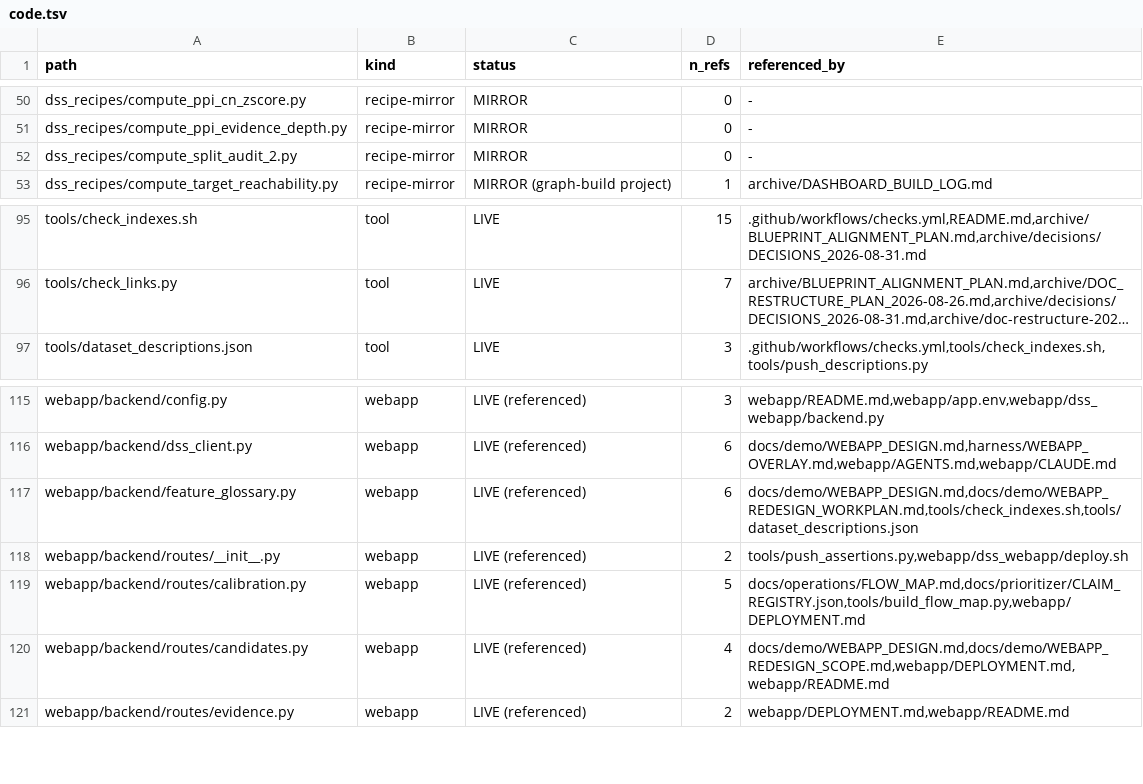
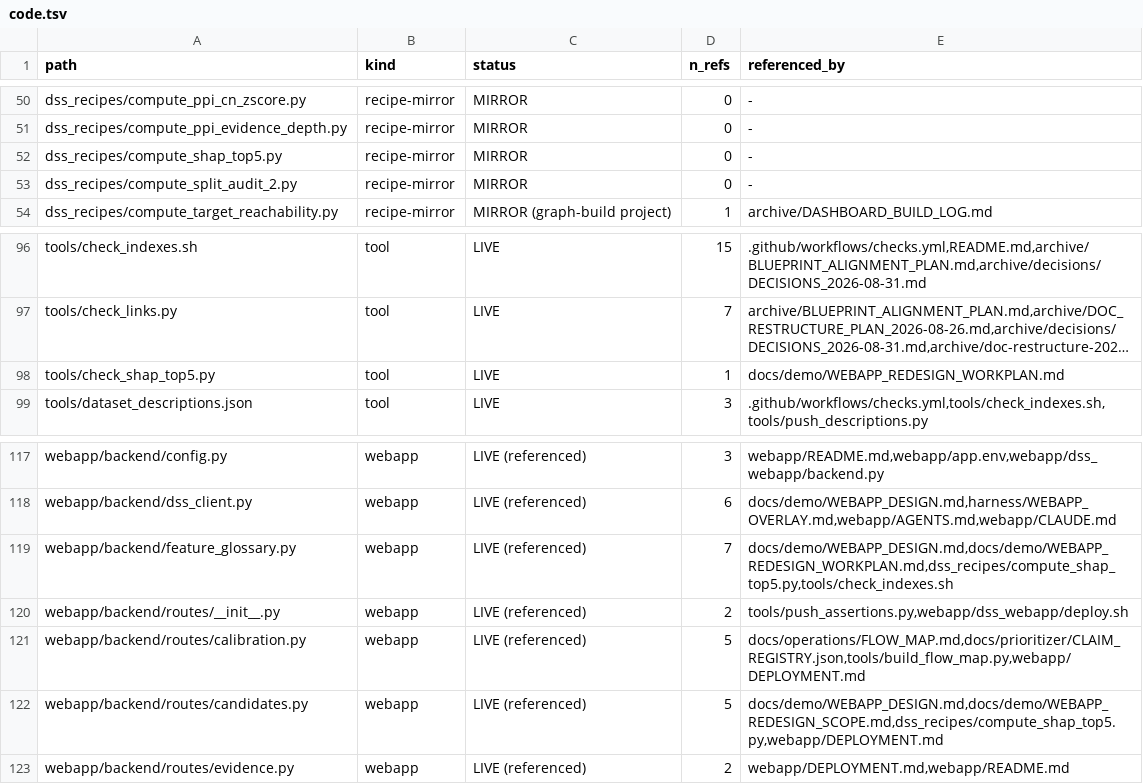
Before and after one commit to lhfudataiku/demo-target-identification, a TSV file: .index/code.tsv, drawn as a sheet; only a part is shown, gaps mark what is left out; long unchanged cells end in …; addresses are those after the commit; the diff names each change by its address in the sheet, - before the commit and + after, or states it on an @@ line.

```diff
--- a/.index/code.tsv
+++ b/.index/code.tsv
+row 52: dss_recipes/compute_shap_top5.py | recipe-mirror | MIRROR | 0 | -
+row 98: tools/check_shap_top5.py | tool | LIVE | 1 | docs/demo/WEBAPP_REDESIGN_WORKPLAN.md
-D119 (n_refs): 6
+D119 (n_refs): 7
-E119 (referenced_by): docs/demo/WEBAPP_DESIGN.md,docs/demo/WEBAPP_REDESIGN_WORKPLAN.md,tools/check_indexes.sh,tools/dataset_descriptions.json
+E119 (referenced_by): docs/demo/WEBAPP_DESIGN.md,docs/demo/WEBAPP_REDESIGN_WORKPLAN.md,dss_recipes/compute_shap_top5.py,tools/check_indexes.sh
-D122 (n_refs): 4
+D122 (n_refs): 5
-E122 (referenced_by): docs/demo/WEBAPP_DESIGN.md,docs/demo/WEBAPP_REDESIGN_SCOPE.md,webapp/DEPLOYMENT.md,webapp/README.md
+E122 (referenced_by): docs/demo/WEBAPP_DESIGN.md,docs/demo/WEBAPP_REDESIGN_SCOPE.md,dss_recipes/compute_shap_top5.py,webapp/DEPLOYMENT.md
```
Also changed, not shown: .index/claims.tsv, 12 other files.
